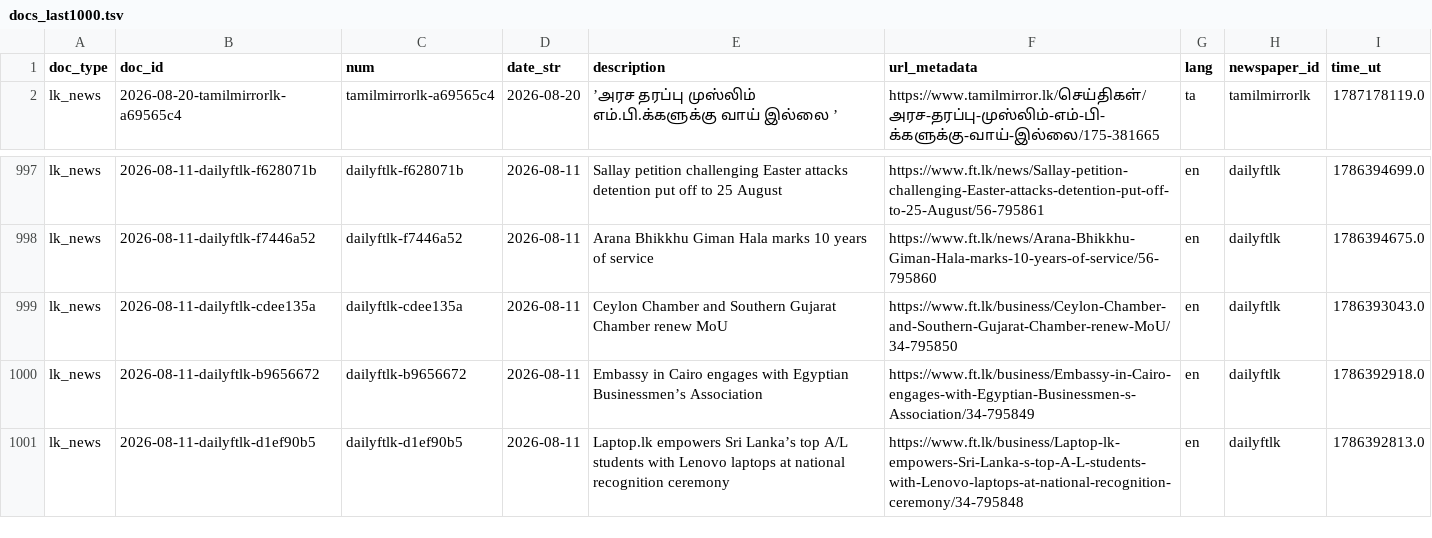
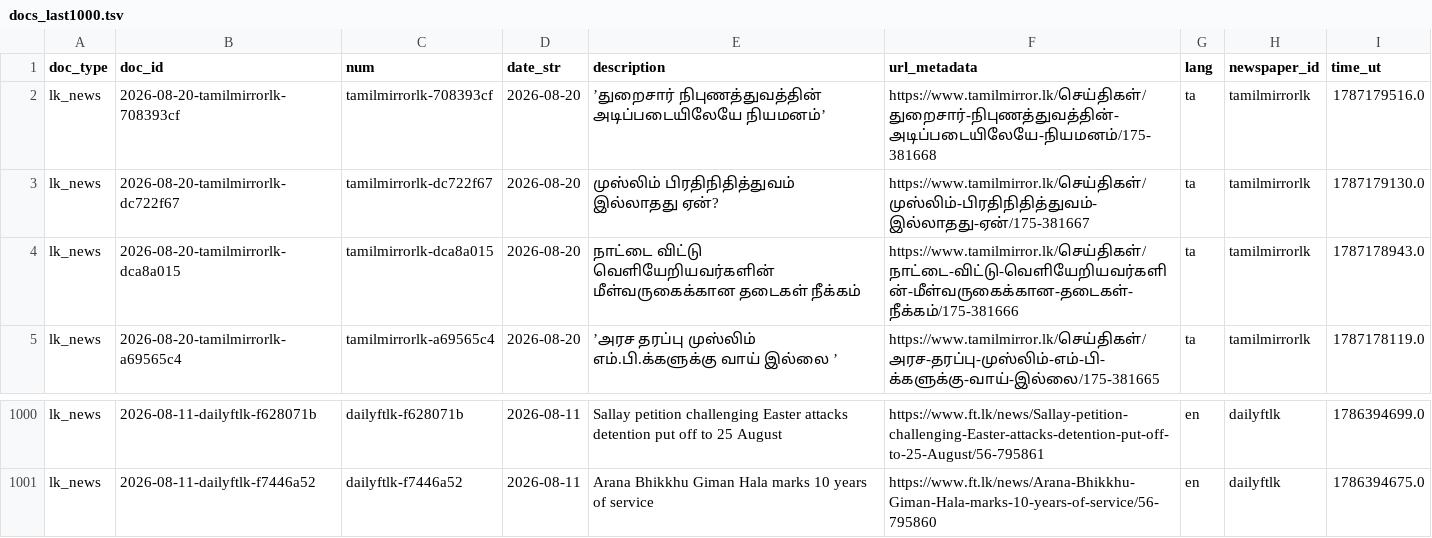
Before and after one commit to nuuuwan/lk_news, a TSV file: data/lk_news/docs_last1000.tsv, drawn as a sheet; only a part is shown, gaps mark what is left out; removed rows and columns are numbered as before the commit, all else as after; ↵ is a line break in a cell; the diff names each change by its address in the sheet, - before the commit and + after, or states it on an @@ line.

```diff
--- a/data/lk_news/docs_last1000.tsv
+++ b/data/lk_news/docs_last1000.tsv
+row 2: lk_news | 2026-08-20-tamilmirrorlk-708393cf | tamilmirrorlk-708393cf | 2026-08-20 | ’துறைசார் நிபுணத்துவத்தின் ↵ அடிப்படையிலேயே நியமனம்’ | https://www.tamilmirror.lk/செய்திகள்/துறைசார்-நிபுணத்துவத்தின்-அடிப்படையிலேயே-நியமனம்/175-381668 | ta | tamilmirrorlk | 1787179516.0
+row 3: lk_news | 2026-08-20-tamilmirrorlk-dc722f67 | tamilmirrorlk-dc722f67 | 2026-08-20 | முஸ்லிம் பிரதிநிதித்துவம் இல்லாதது ஏன்? | https://www.tamilmirror.lk/செய்திகள்/முஸ்லிம்-பிரதிநிதித்துவம்-இல்லாதது-ஏன்/175-381667 | ta | tamilmirrorlk | 1787179130.0
+row 4: lk_news | 2026-08-20-tamilmirrorlk-dca8a015 | tamilmirrorlk-dca8a015 | 2026-08-20 | நாட்டை விட்டு வெளியேறியவர்களின் மீள்வருகைக்கான தடைகள் நீக்கம் | https://www.tamilmirror.lk/செய்திகள்/நாட்டை-விட்டு-வெளியேறியவர்களின்-மீள்வருகைக்கான-தடைகள்-நீக்கம்/175-381666 | ta | tamilmirrorlk | 1787178943.0
-row 999: lk_news | 2026-08-11-dailyftlk-cdee135a | dailyftlk-cdee135a | 2026-08-11 | Ceylon Chamber and Southern Gujarat Chamber renew MoU | https://www.ft.lk/business/Ceylon-Chamber-and-Southern-Gujarat-Chamber-renew-MoU/34-795850 | en | dailyftlk | 1786393043.0
-row 1000: lk_news | 2026-08-11-dailyftlk-b9656672 | dailyftlk-b9656672 | 2026-08-11 | Embassy in Cairo engages with Egyptian Businessmen’s Association | https://www.ft.lk/business/Embassy-in-Cairo-engages-with-Egyptian-Businessmen-s-Association/34-795849 | en | dailyftlk | 1786392918.0
-row 1001: lk_news | 2026-08-11-dailyftlk-d1ef90b5 | dailyftlk-d1ef90b5 | 2026-08-11 | Laptop.lk empowers Sri Lanka’s top A/L students with Lenovo laptops at national recognition ceremony | https://www.ft.lk/business/Laptop-lk-empowers-Sri-Lanka-s-top-A-L-students-with-Lenovo-laptops-at-national-recognition-ceremony/34-795848 | en | dailyftlk | 1786392813.0
```
Also changed, not shown: data/lk_news/docs_last100.tsv, 12 other files.
